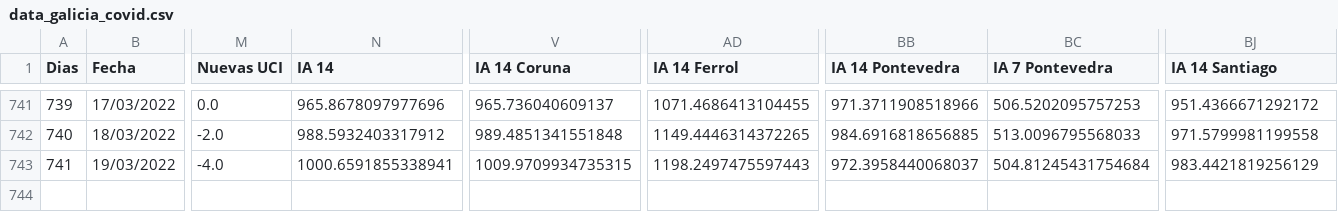
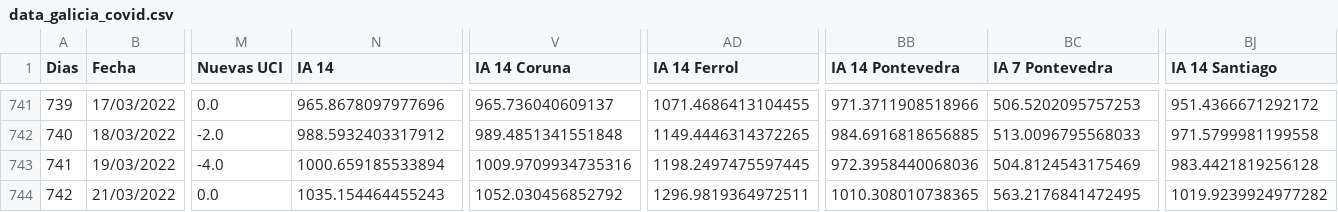
Before and after one commit to dgarcoe/COVID19_Galicia, a CSV file: data_galicia_covid.csv, drawn as a sheet; only a part is shown, gaps mark what is left out; rows hold the shown columns only; the diff names each change by its address in the sheet, - before the commit and + after, or states it on an @@ line.

Commit message:
Added data

```diff
--- a/data_galicia_covid.csv
+++ b/data_galicia_covid.csv
-N743 (IA 14): 1000.6591855338941
+N743 (IA 14): 1000.659185533894
-V743 (IA 14 Coruna): 1009.9709934735315
+V743 (IA 14 Coruna): 1009.9709934735316
-AD743 (IA 14 Ferrol): 1198.2497475597443
+AD743 (IA 14 Ferrol): 1198.2497475597445
-BB743 (IA 14 Pontevedra): 972.3958440068037
+BB743 (IA 14 Pontevedra): 972.3958440068036
-BC743 (IA 7 Pontevedra): 504.81245431754684
+BC743 (IA 7 Pontevedra): 504.8124543175469
-BJ743 (IA 14 Santiago): 983.4421819256129
+BJ743 (IA 14 Santiago): 983.4421819256128
+row 744: 742 | 21/03/2022 | 0.0 | 1035.154464455243 | 1052.030456852792 | 1296.9819364972511 | 1010.308010738365 | 563.2176841472495 | 1019.9239924977282
```
Also changed, not shown: 17 other files.
